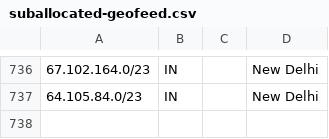
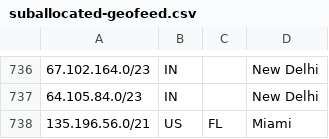
Before and after one commit to code200noc/code200noc.github.io, a CSV file: suballocated-geofeed.csv, drawn as a sheet; only a part is shown, gaps mark what is left out.

Commit message:
Update suballocated-geofeed.csv

```diff
--- a/suballocated-geofeed.csv
+++ b/suballocated-geofeed.csv
@@ -737 +737,2 @@
 64.105.84.0/23,IN,,New Delhi,
+135.196.56.0/21,US,FL,Miami,
```
